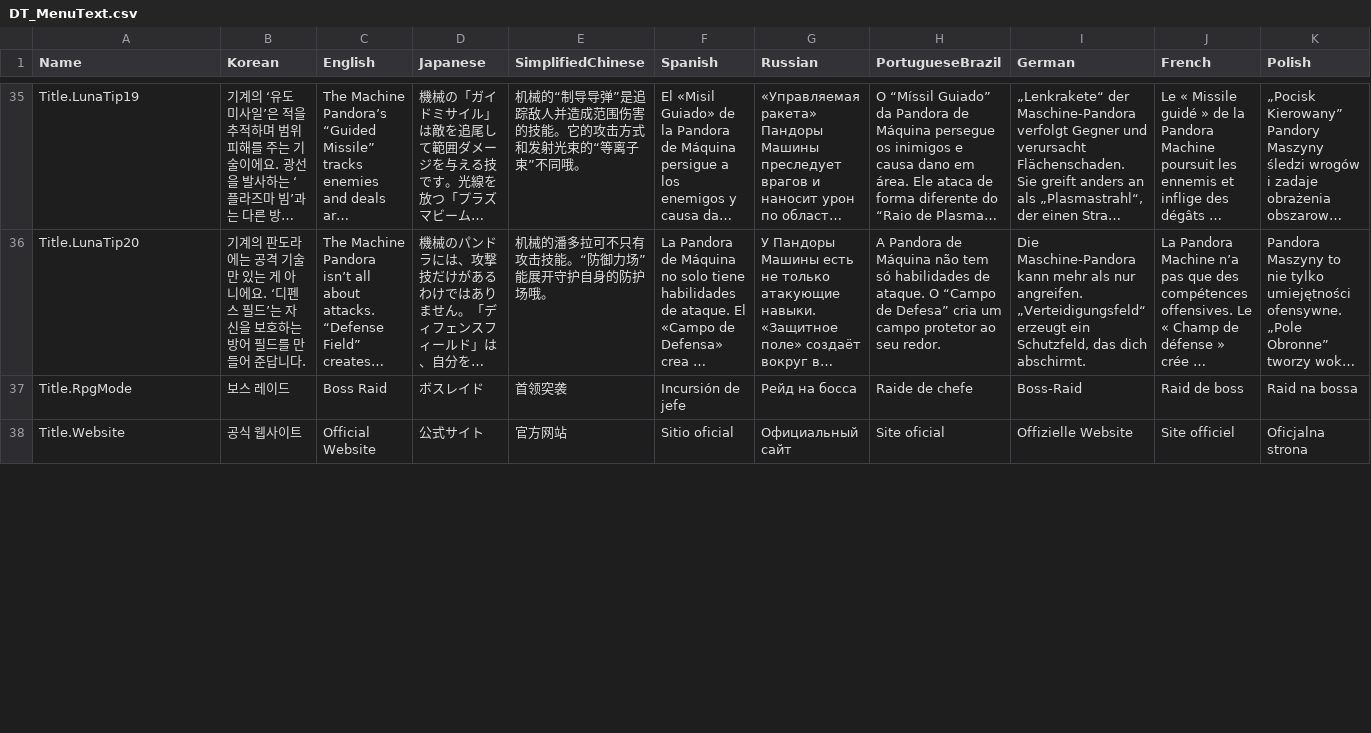
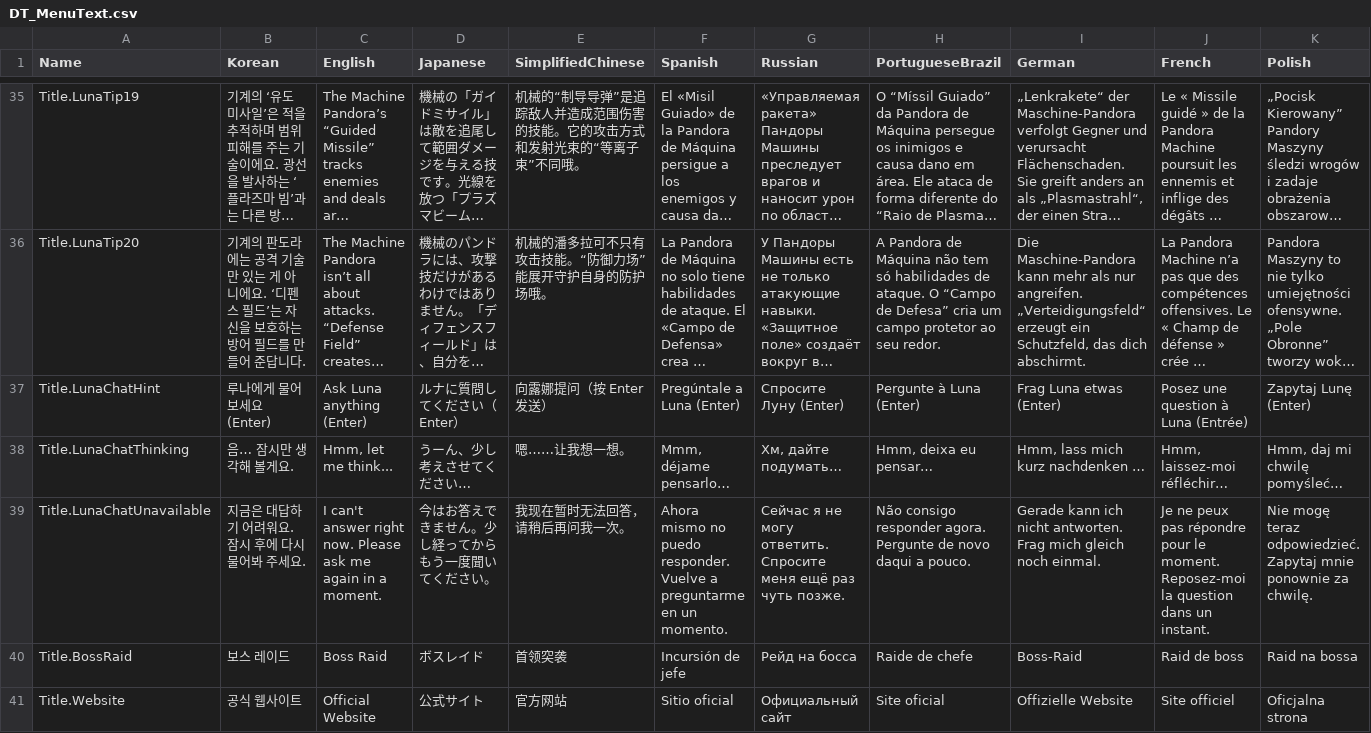
Before and after one commit to wighs33/Pandora-Battle, a CSV file: Content/UI/Localization/Source/DT_MenuText.csv, drawn as a sheet; only a part is shown, gaps mark what is left out; long unchanged cells end in …; addresses are those after the commit; rows hold the shown columns only; the diff covers the shown part only; the diff names each change by its address in the sheet, - before the commit and + after, or states it on an @@ line.

```diff
--- a/Content/UI/Localization/Source/DT_MenuText.csv
+++ b/Content/UI/Localization/Source/DT_MenuText.csv
+row 37: Title.LunaChatHint | 루나에게 물어보세요 (Enter) | Ask Luna anything (Enter) | ルナに質問してください（Enter） | 向露娜提问（按 Enter 发送） | Pregúntale a Luna (Enter) | Спросите Луну (Enter) | Pergunte à Luna (Enter) | Frag Luna etwas (Enter) | Posez une question à Luna (Entrée) | Zapytaj Lunę (Enter)
+row 38: Title.LunaChatThinking | 음… 잠시만 생각해 볼게요. | Hmm, let me think... | うーん、少し考えさせてください… | 嗯……让我想一想。 | Mmm, déjame pensarlo… | Хм, дайте подумать… | Hmm, deixa eu pensar… | Hmm, lass mich kurz nachdenken … | Hmm, laissez-moi réfléchir… | Hmm, daj mi chwilę pomyśleć…
+row 39: Title.LunaChatUnavailable | 지금은 대답하기 어려워요. 잠시 후에 다시 물어봐 주세요. | I can't answer right now. Please ask me again in a moment. | 今はお答えできません。少し経ってからもう一度聞いてください。 | 我现在暂时无法回答，请稍后再问我一次。 | Ahora mismo no puedo responder. Vuelve a preguntarme en un momento. | Сейчас я не могу ответить. Спросите меня ещё раз чуть позже. | Não consigo responder agora. Pergunte de novo daqui a pouco. | Gerade kann ich nicht antworten. Frag mich gleich noch einmal. | Je ne peux pas répondre pour le moment. Reposez-moi la question dans un instant. | Nie mogę teraz odpowiedzieć. Zapytaj mnie ponownie za chwilę.
-A40 (Name): Title.RpgMode
+A40 (Name): Title.BossRaid
```
Also changed, not shown: 2 edited cells elsewhere in this file, 21 other files.
